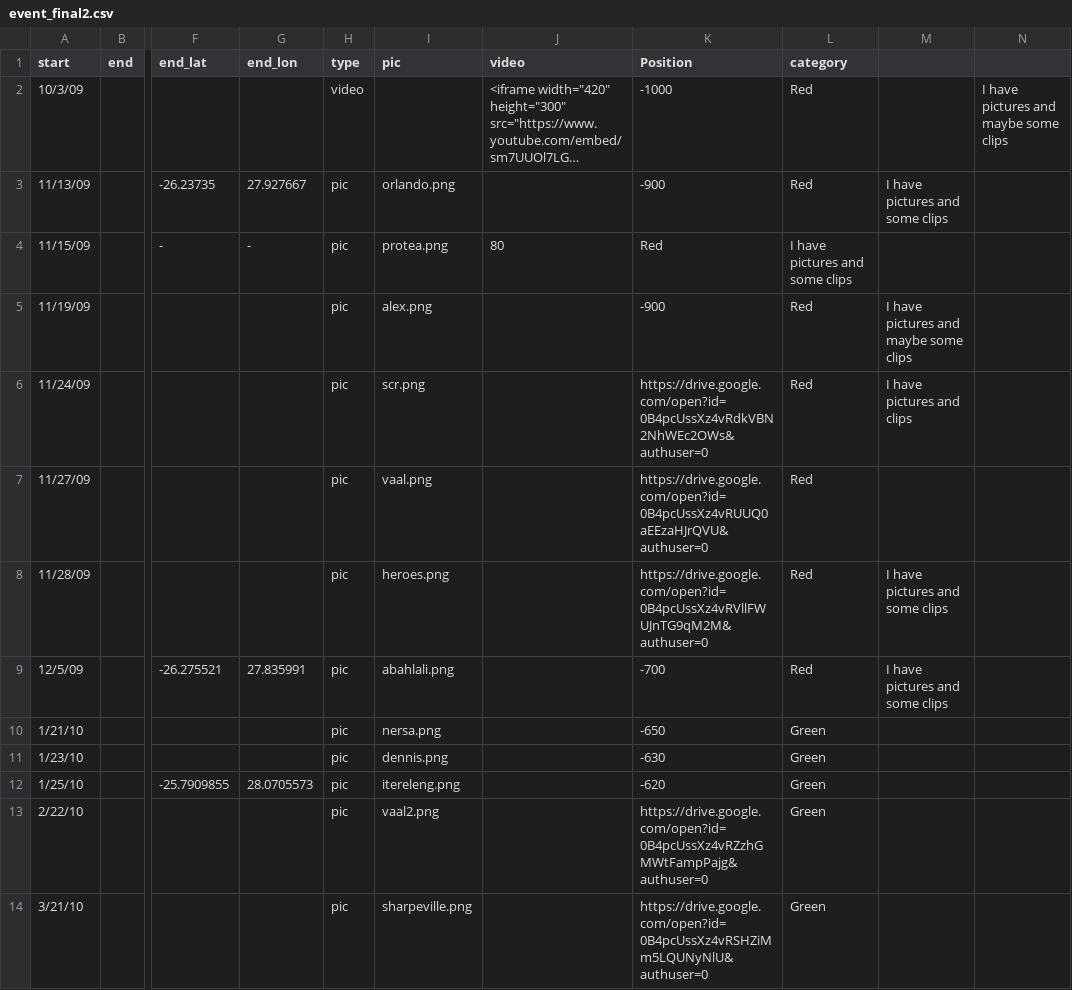
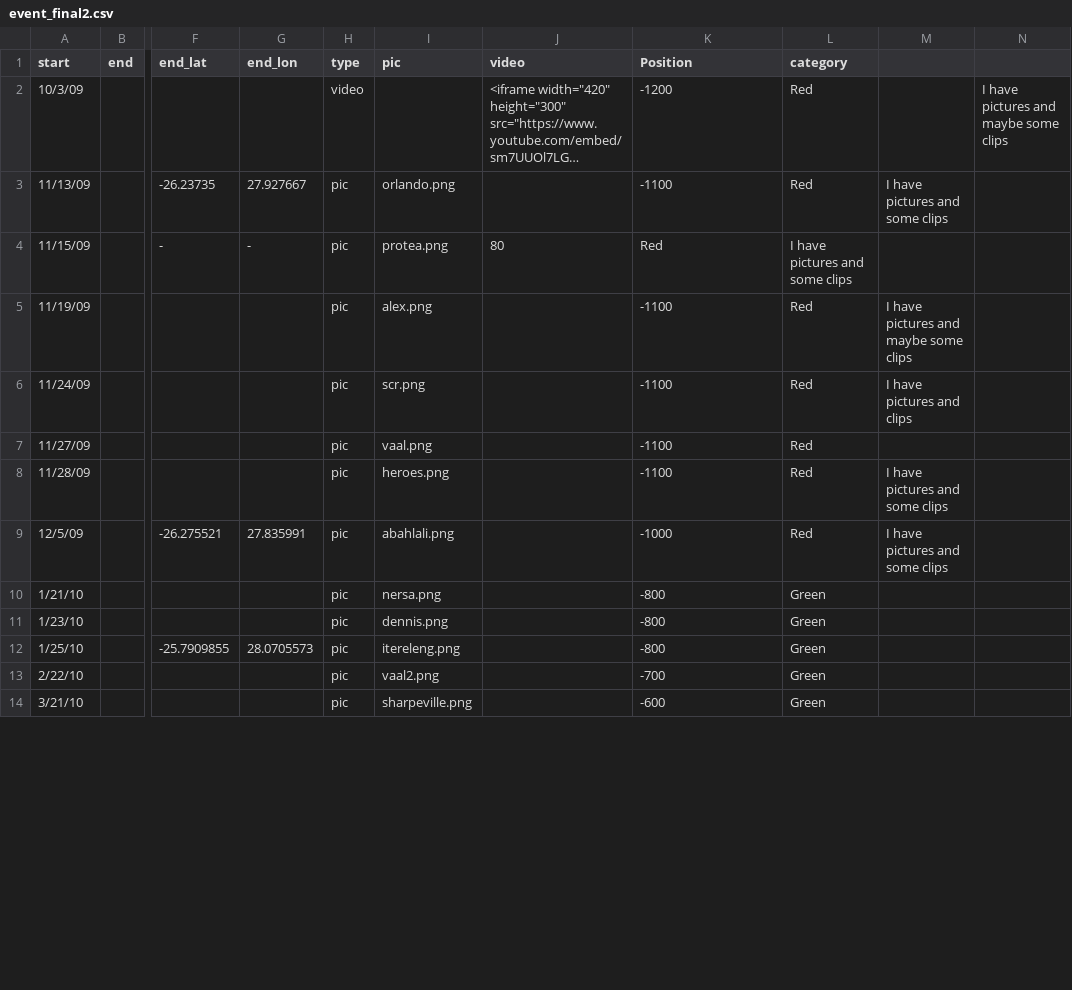
Before and after one commit to goldnuggets24/FreedomSung, a CSV file: public/event_final2.csv, drawn as a sheet; only a part is shown, gaps mark what is left out; long unchanged cells end in …; the diff covers the shown part only; the diff names each change by its address in the sheet, - before the commit and + after, or states it on an @@ line.

Commit message:
fixing positions

```diff
--- a/public/event_final2.csv
+++ b/public/event_final2.csv
-K2 (Position): -1000
+K2 (Position): -1200
-K3 (Position): -900
+K3 (Position): -1100
-K5 (Position): -900
+K5 (Position): -1100
-K6 (Position): https://drive.google.com/open?id=0B4pcUssXz4vRdkVBN2NhWEc2OWs&authuser=0
+K6 (Position): -1100
-K7 (Position): https://drive.google.com/open?id=0B4pcUssXz4vRUUQ0aEEzaHJrQVU&authuser=0
+K7 (Position): -1100
-K8 (Position): https://drive.google.com/open?id=0B4pcUssXz4vRVllFWUJnTG9qM2M&authuser=0
+K8 (Position): -1100
-K9 (Position): -700
+K9 (Position): -1000
-K10 (Position): -650
+K10 (Position): -800
-K11 (Position): -630
+K11 (Position): -800
-K12 (Position): -620
+K12 (Position): -800
-K13 (Position): https://drive.google.com/open?id=0B4pcUssXz4vRZzhGMWtFampPajg&authuser=0
+K13 (Position): -700
-K14 (Position): https://drive.google.com/open?id=0B4pcUssXz4vRSHZiMm5LQUNyNlU&authuser=0
+K14 (Position): -600
```
Also changed, not shown: 12 edited cells elsewhere in this file.
